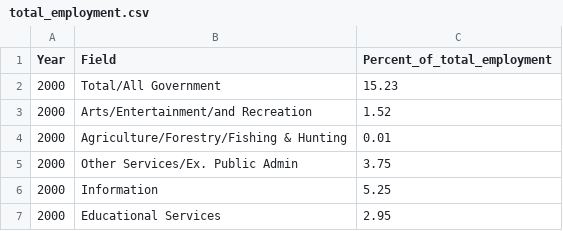
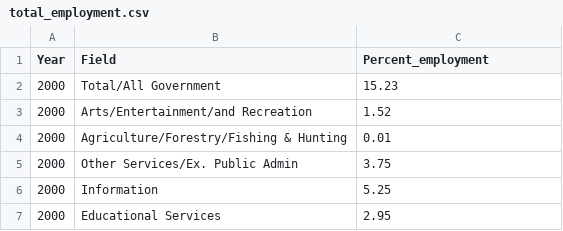
Before and after one commit to Ianssmith/QCEW_, a CSV file: total_employment.csv, drawn as a sheet; only a part is shown; the diff names each change by its address in the sheet, - before the commit and + after, or states it on an @@ line.

Commit message:
cleans up returned values of awk script into csv format

```diff
--- a/total_employment.csv
+++ b/total_employment.csv
-C1: Percent_of_total_employment
+C1: Percent_employment
```
Also changed, not shown: total_wage.csv, 1 other file.
